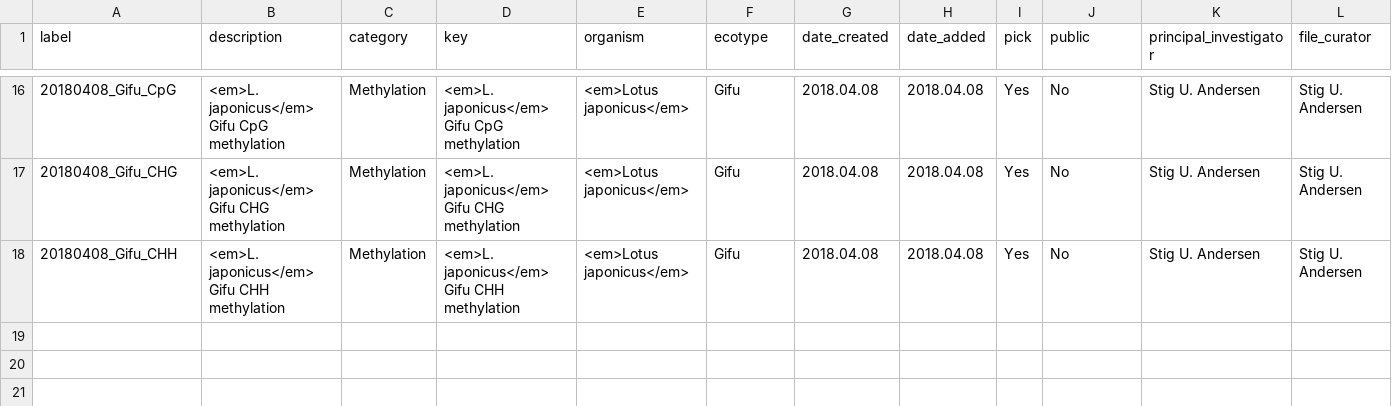
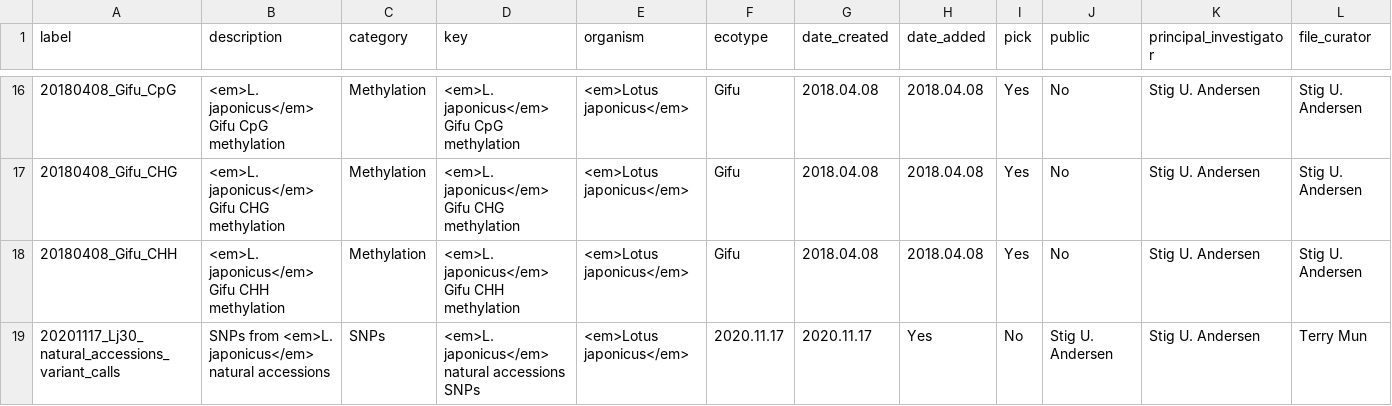
Before and after one commit to lotusbase/lotus.au.dk, a CSV file: src/gatekeeper/genome/data/trackMetadata.1.csv, drawn as a sheet; only a part is shown, gaps mark what is left out; rows hold the shown columns only; the diff names each change by its address in the sheet, - before the commit and + after, or states it on an @@ line.

Commit message:
Issue #100: Added variant calls for Gifu

```diff
--- a/src/gatekeeper/genome/data/trackMetadata.1.csv
+++ b/src/gatekeeper/genome/data/trackMetadata.1.csv
+row 19: 20201117_Lj30_natural_accessions_variant_calls | SNPs from <em>L. japonicus</em> natural accessions | SNPs | <em>L. japonicus</em> natural accessions SNPs | <em>Lotus japonicus</em> | 2020.11.17 | 2020.11.17 | Yes | No | Stig U. Andersen | Stig U. Andersen | Terry Mun
```
Also changed, not shown: src/gatekeeper/genome/data/trackMetadata.public.csv, 3 other files.
